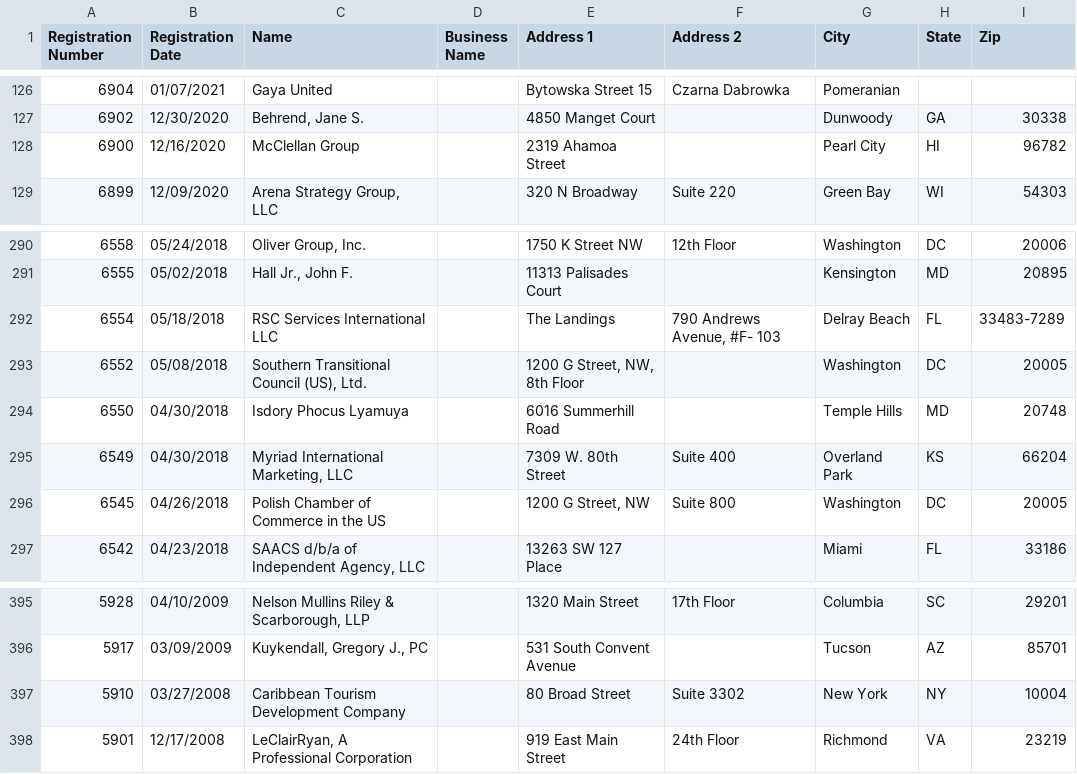
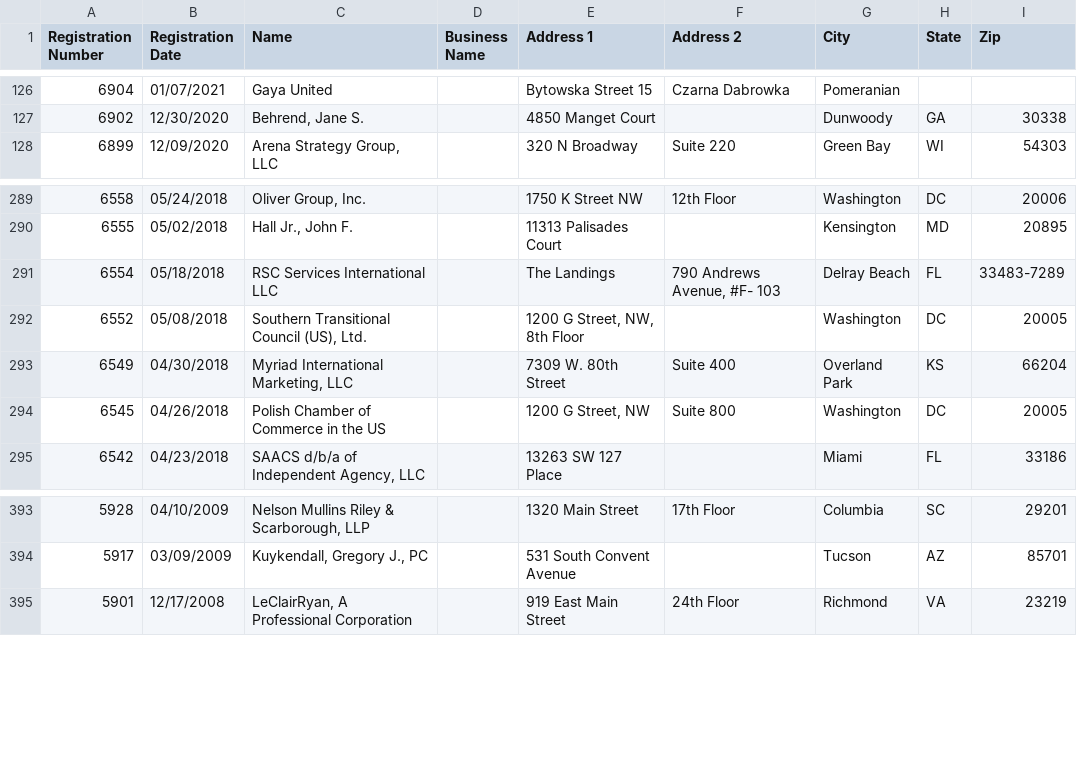
Before and after one commit to markschaver/FARA-Active, a CSV file: data.csv, drawn as a sheet; only a part is shown, gaps mark what is left out; the diff names each change by its address in the sheet, - before the commit and + after, or states it on an @@ line.

Commit message:
Flat: latest data (2022-01-21T08:24:39.597Z) {   "date": "2022-01-21T08:24:39.597Z",   "files": [     {       "name": "data.csv",       "deltaBytes": 207,       "source": "https://efile.fara.gov/api/v1/Registrants/csv/Active"     }   ] }

```diff
--- a/data.csv
+++ b/data.csv
-row 128: 6900 | 12/16/2020 | McClellan Group |  | 2319 Ahamoa Street |  | Pearl City | HI | 96782
-row 294: 6550 | 04/30/2018 | Isdory Phocus Lyamuya |  | 6016 Summerhill Road |  | Temple Hills | MD | 20748
-row 397: 5910 | 03/27/2008 | Caribbean Tourism Development Company |  | 80 Broad Street | Suite 3302 | New York | NY | 10004
```
